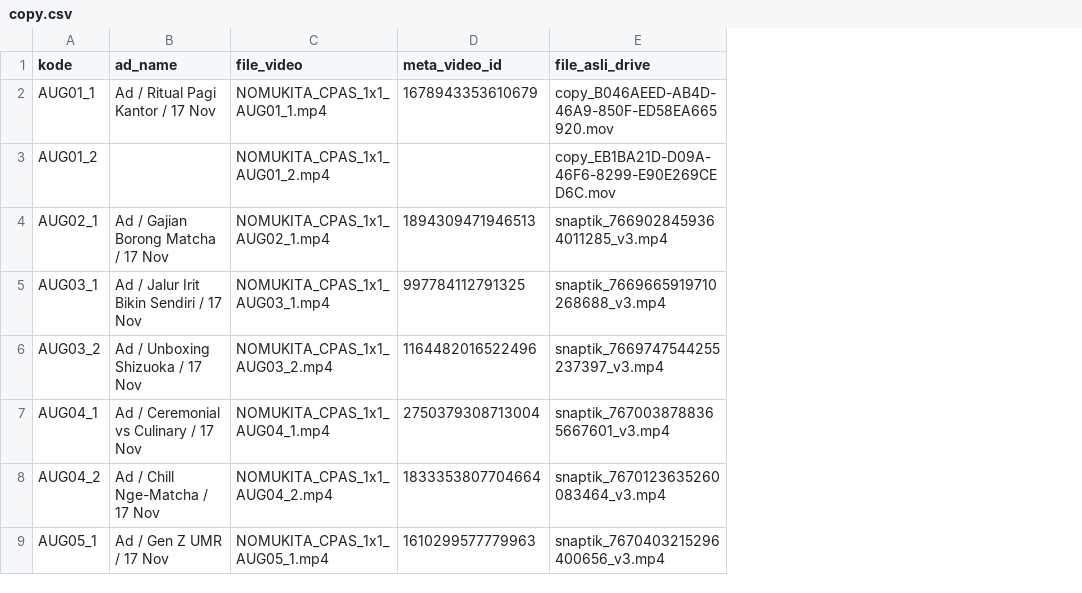
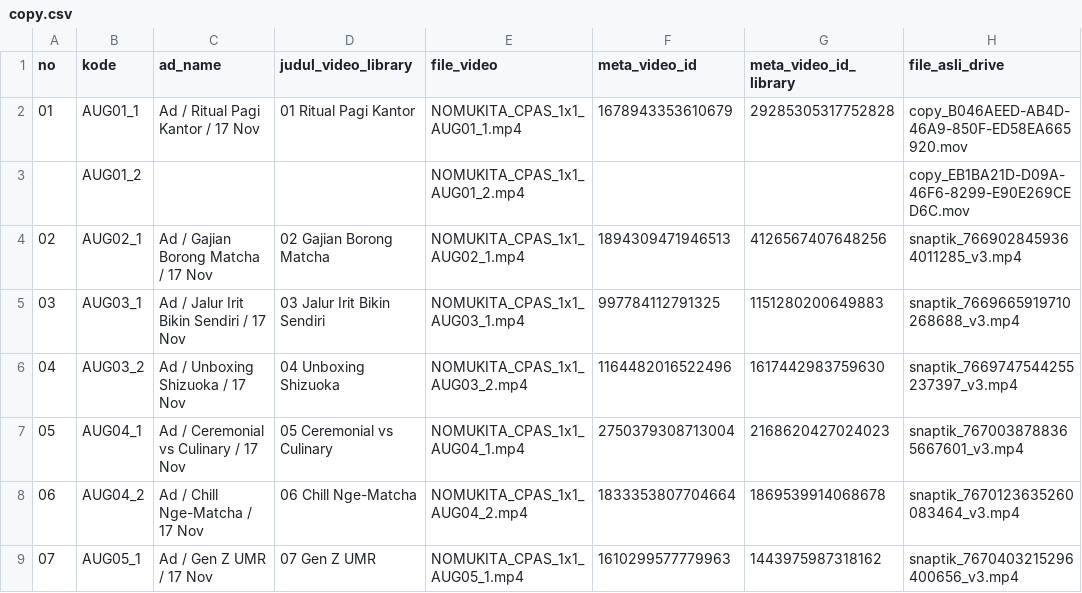
Before and after one commit to aslihabnuri/Dom-Manipulation, a CSV file: cpas-nomukita/agustus-2026/copy.csv, drawn as a sheet; only a part is shown; the diff names each change by its address in the sheet, - before the commit and + after, or states it on an @@ line.

```diff
--- a/cpas-nomukita/agustus-2026/copy.csv
+++ b/cpas-nomukita/agustus-2026/copy.csv
+column A (no), rows 2-9: 01 |  | 02 | 03 | 04 | 05 | 06 | 07
+column D (judul_video_library), rows 2-9: 01 Ritual Pagi Kantor |  | 02 Gajian Borong Matcha | 03 Jalur Irit Bikin Sendiri | 04 Unboxing Shizuoka | 05 Ceremonial vs Culinary | 06 Chill Nge-Matcha | 07 Gen Z UMR
+column G (meta_video_id_library), rows 2-9: 29285305317752828 |  | 4126567407648256 | 1151280200649883 | 1617442983759630 | 2168620427024023 | 1869539914068678 | 1443975987318162
```
Also changed, not shown: 1 other file.
